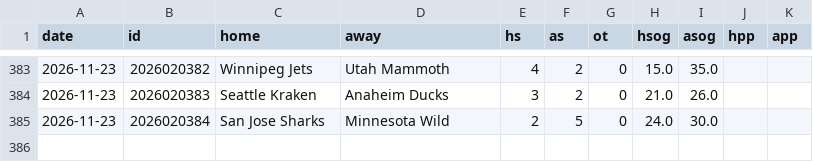
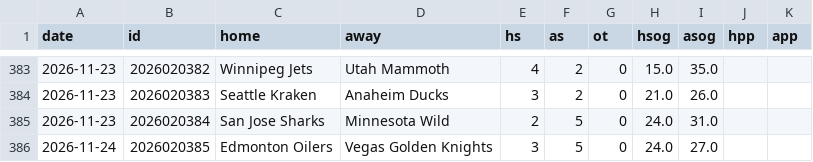
Before and after one commit to arro2121/Baseline, a CSV file: data/history/nhl_2026.csv, drawn as a sheet; only a part is shown, gaps mark what is left out.

```diff
--- a/data/history/nhl_2026.csv
+++ b/data/history/nhl_2026.csv
@@ -384,2 +384,3 @@ date,id,home,away,hs,as,ot,hsog,asog,hpp,app
 2026-11-23,2026020383,Seattle Kraken,Anaheim Ducks,3,2,0,21.0,26.0,,
-2026-11-23,2026020384,San Jose Sharks,Minnesota Wild,2,5,0,24.0,30.0,,
+2026-11-23,2026020384,San Jose Sharks,Minnesota Wild,2,5,0,24.0,31.0,,
+2026-11-24,2026020385,Edmonton Oilers,Vegas Golden Knights,3,5,0,24.0,27.0,,
```
Also changed, not shown: data/history/cbb_2026.csv, data/history/cfb_2026.csv, 13 other files.
